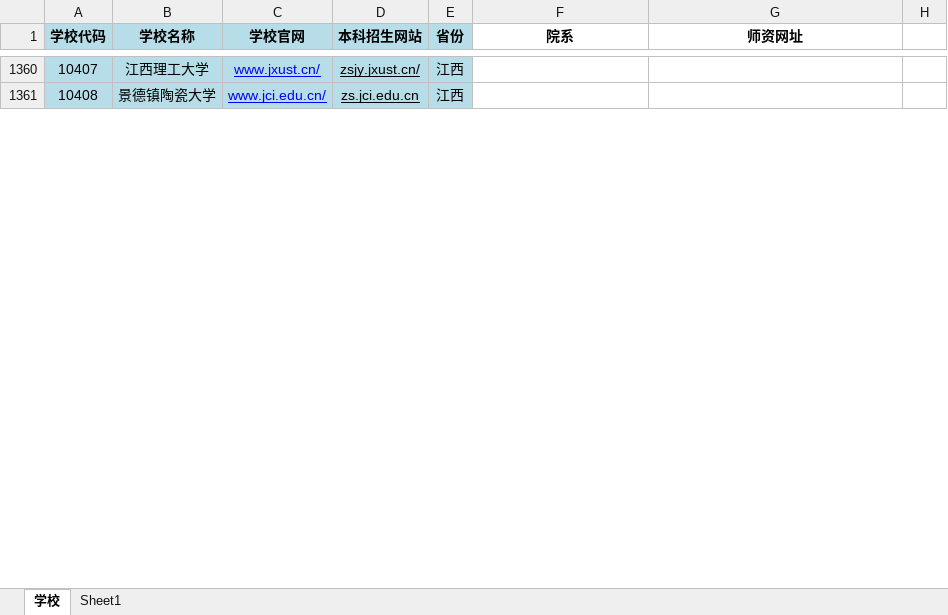
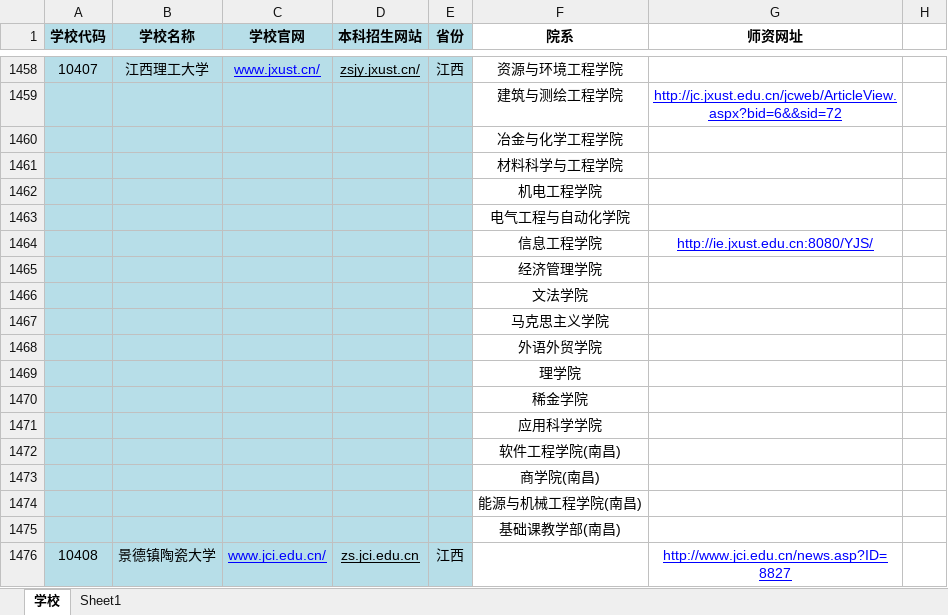
Before and after one commit to wendianshi/teacher_info, an Excel workbook: 高校学院教师网址1019.xlsx, sheet 学校, drawn as a sheet; only a part is shown, gaps mark what is left out; values as stored, in another font and other column widths than the file's, no borders; addresses are those after the commit; the diff covers the shown part only; the diff names each change by its address in the sheet, - before the commit and + after, or states it on an @@ line.

```diff
--- a/高校学院教师网址1019.xlsx (sheet 学校)
+++ b/高校学院教师网址1019.xlsx (sheet 学校)
-F1458 (院系): (empty)
+F1458 (院系): 资源与环境工程学院
+row 1459:  |  |  |  |  | 建筑与测绘工程学院 | http://jc.jxust.edu.cn/jcweb/ArticleView.aspx?bid=6&&sid=72
+row 1460:  |  |  |  |  | 冶金与化学工程学院
+row 1461:  |  |  |  |  | 材料科学与工程学院
+row 1462:  |  |  |  |  | 机电工程学院
+row 1463:  |  |  |  |  | 电气工程与自动化学院
+row 1464:  |  |  |  |  | 信息工程学院 | http://ie.jxust.edu.cn:8080/YJS/
+row 1465:  |  |  |  |  | 经济管理学院
+row 1466:  |  |  |  |  | 文法学院
+row 1467:  |  |  |  |  | 马克思主义学院
+row 1468:  |  |  |  |  | 外语外贸学院
+row 1469:  |  |  |  |  | 理学院
+row 1470:  |  |  |  |  | 稀金学院
+row 1471:  |  |  |  |  | 应用科学学院
+row 1472:  |  |  |  |  | 软件工程学院(南昌)
+row 1473:  |  |  |  |  | 商学院(南昌)
+row 1474:  |  |  |  |  | 能源与机械工程学院(南昌)
+row 1475:  |  |  |  |  | 基础课教学部(南昌)
-G1476 (师资网址): (empty)
+G1476 (师资网址): http://www.jci.edu.cn/news.asp?ID=8827
```
Also changed, not shown: 265 added rows and 31 edited cells elsewhere in this sheet, sheet Sheet1.
